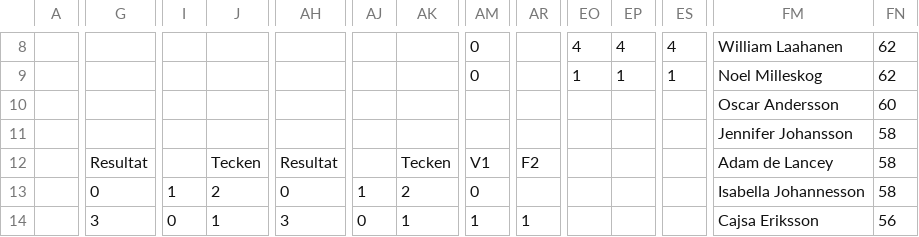
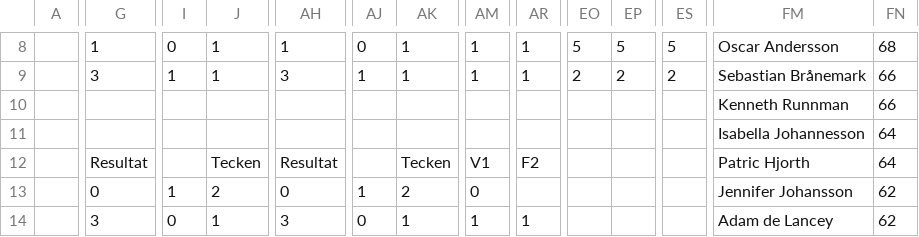
Before and after one commit to Frosslund/emtips2021excel, a CSV file: scores.csv, drawn as a sheet; only a part is shown, gaps mark what is left out; the diff covers the shown part only; the diff names each change by its address in the sheet, - before the commit and + after, or states it on an @@ line.

```diff
--- a/scores.csv
+++ b/scores.csv
-G8: (empty)
+G8: 1
-I8: (empty)
+I8: 0
-J8:J9: (empty)
+J8:J9: 1
-AH8: (empty)
+AH8: 1
-AJ8: (empty)
+AJ8: 0
-AK8:AK9: (empty)
+AK8:AK9: 1
-AM8:AM9: 0
+AM8:AM9: 1
-AR8:AR9: (empty)
+AR8:AR9: 1
-EO8: 4
+EO8: 5
-EP8: 4
+EP8: 5
-ES8: 4
+ES8: 5
-FM8: William Laahanen
+FM8: Oscar Andersson
-FN8: 62
+FN8: 68
-G9: (empty)
+G9: 3
-I9: (empty)
+I9: 1
-AH9: (empty)
+AH9: 3
-AJ9: (empty)
+AJ9: 1
-EO9: 1
+EO9: 2
-EP9: 1
+EP9: 2
-ES9: 1
+ES9: 2
-FM9: Noel Milleskog
+FM9: Sebastian Brånemark
-FN9: 62
+FN9: 66
-FM10: Oscar Andersson
+FM10: Kenneth Runnman
-FN10: 60
+FN10: 66
-FM11: Jennifer Johansson
+FM11: Isabella Johannesson
-FN11:FN12: 58
+FN11:FN12: 64
-FM12: Adam de Lancey
+FM12: Patric Hjorth
-FM13: Isabella Johannesson
+FM13: Jennifer Johansson
-FN13: 58
+FN13: 62
-FM14: Cajsa Eriksson
+FM14: Adam de Lancey
-FN14: 56
+FN14: 62
```
Also changed, not shown: 129 edited cells elsewhere in this file, 9 other files.
